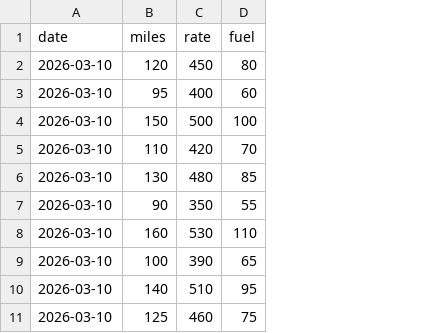
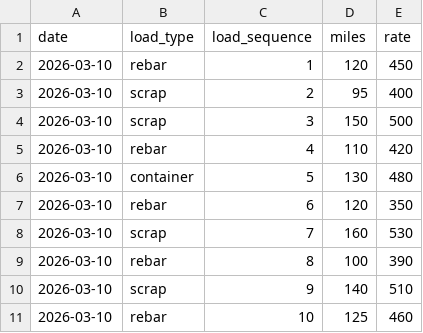
Before and after one commit to Esemayo/Trucking-Dashboard, a CSV file: data/sample_loads.csv, drawn as a sheet; removed rows and columns are numbered as before the commit, all else as after; the diff names each change by its address in the sheet, - before the commit and + after, or states it on an @@ line.

Commit message:
Add load_sequence validation and duplicate-safe inserts

```diff
--- a/data/sample_loads.csv
+++ b/data/sample_loads.csv
+column B (load_type), rows 2-11: rebar | scrap | scrap | rebar | container | rebar | scrap | rebar | scrap | rebar
+column C (load_sequence), rows 2-11: 1 | 2 | 3 | 4 | 5 | 6 | 7 | 8 | 9 | 10
-column D (fuel), rows 2-11: 80 | 60 | 100 | 70 | 85 | 55 | 110 | 65 | 95 | 75
-D7 (miles): 90
+D7 (miles): 120
```
Also changed, not shown: 3 other files.
